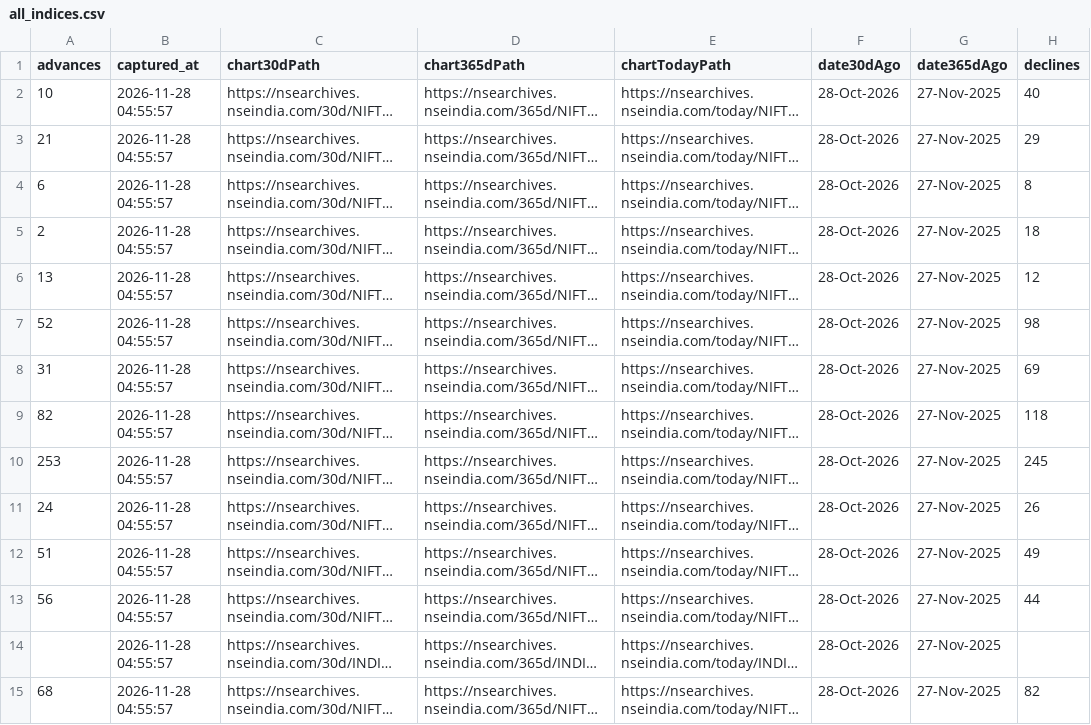
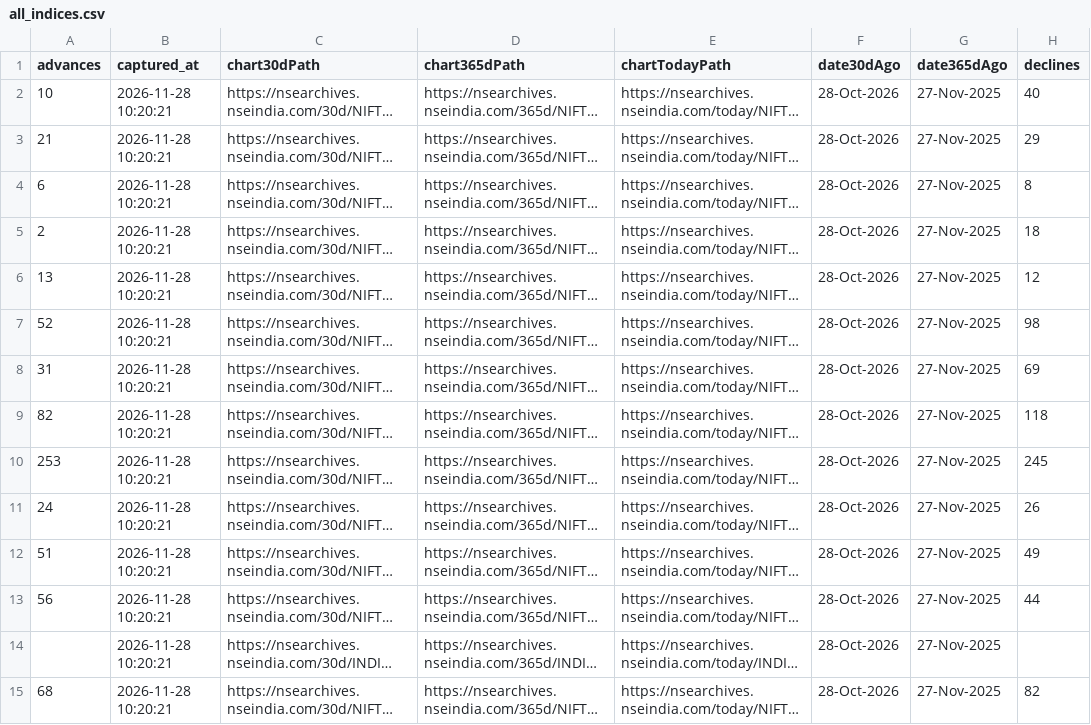
Before and after one commit to AnshulAgrawal04/nifty-defence-tracker, a CSV file: all_indices.csv, drawn as a sheet; only a part is shown; long unchanged cells end in …; the diff covers the shown part only; the diff names each change by its address in the sheet, - before the commit and + after, or states it on an @@ line.

```diff
--- a/all_indices.csv
+++ b/all_indices.csv
-B2:B15 (captured_at): 2026-11-28 04:55:57
+B2:B15 (captured_at): 2026-11-28 10:20:21
```
Also changed, not shown: 125 edited cells elsewhere in this file, run_log.csv, 1 other file.
